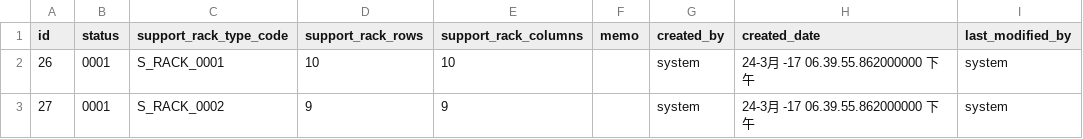
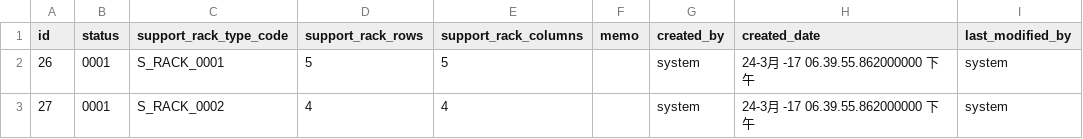
Before and after one commit to kang01/BioBank, a CSV file: src/main/resources/config/liquibase/support_rack_type.csv, drawn as a sheet; only a part is shown; the diff names each change by its address in the sheet, - before the commit and + after, or states it on an @@ line.

```diff
--- a/src/main/resources/config/liquibase/support_rack_type.csv
+++ b/src/main/resources/config/liquibase/support_rack_type.csv
-D2 (support_rack_rows): 10
+D2 (support_rack_rows): 5
-E2 (support_rack_columns): 10
+E2 (support_rack_columns): 5
-D3 (support_rack_rows): 9
+D3 (support_rack_rows): 4
-E3 (support_rack_columns): 9
+E3 (support_rack_columns): 4
```
Also changed, not shown: 7 other files.
